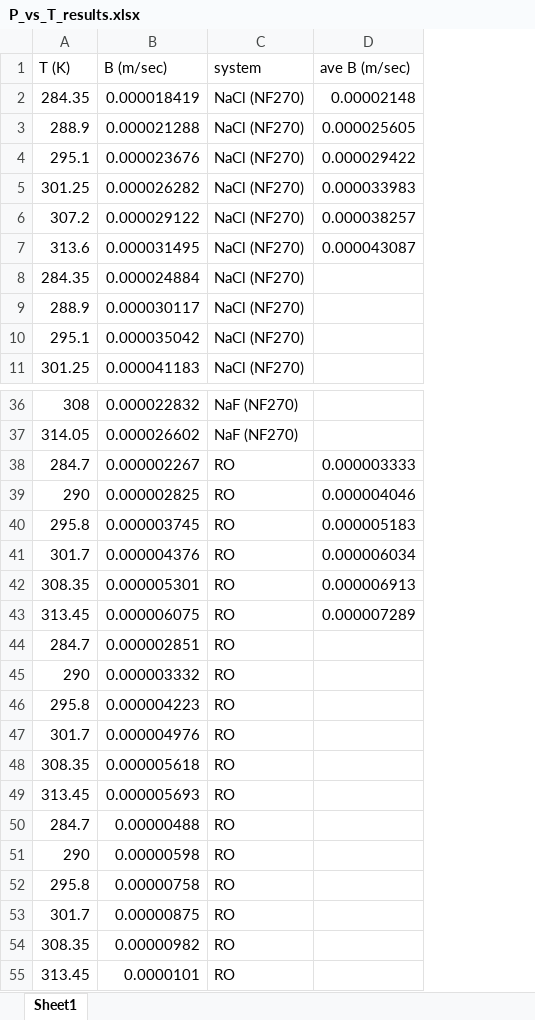
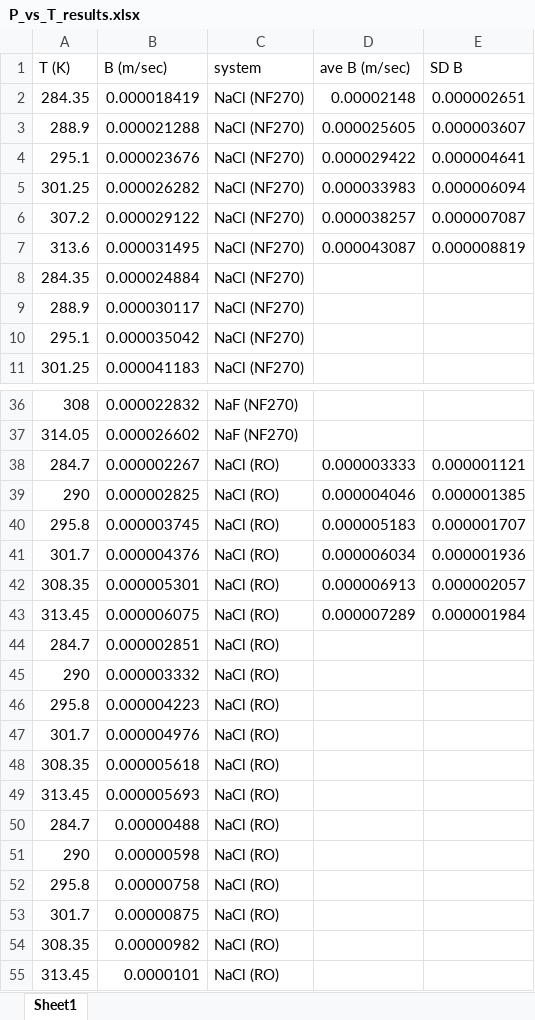
Before and after one commit to schwinns/eyring_model, an Excel workbook: P_vs_T_results.xlsx, sheet Sheet1, drawn as a sheet; only a part is shown, gaps mark what is left out; values as stored, in another font and other column widths than the file's, no borders; the diff names each change by its address in the sheet, - before the commit and + after, or states it on an @@ line.

Commit message:
reformatting experimental data

```diff
--- a/P_vs_T_results.xlsx (sheet Sheet1)
+++ b/P_vs_T_results.xlsx (sheet Sheet1)
+column E (SD B), rows 2-7: 0.000002651 | 0.000003607 | 0.000004641 | 0.000006094 | 0.000007087 | 0.000008819; rows 38-43: 0.000001121 | 0.000001385 | 0.000001707 | 0.000001936 | 0.000002057 | 0.000001984
-C38:C55 (system): RO
+C38:C55 (system): NaCl (RO)
```
Also changed, not shown: 1 other file.
